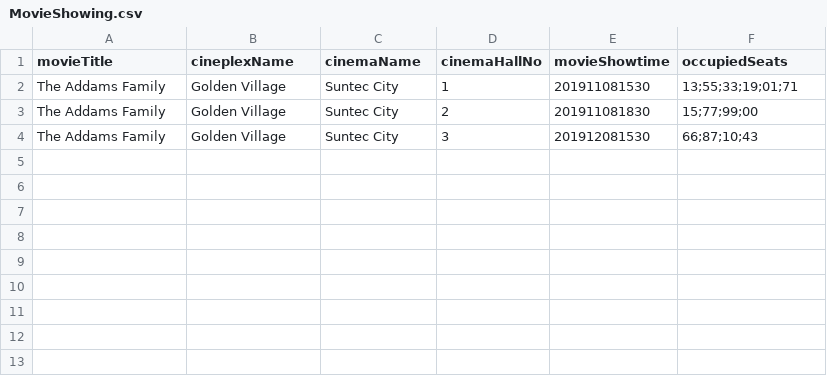
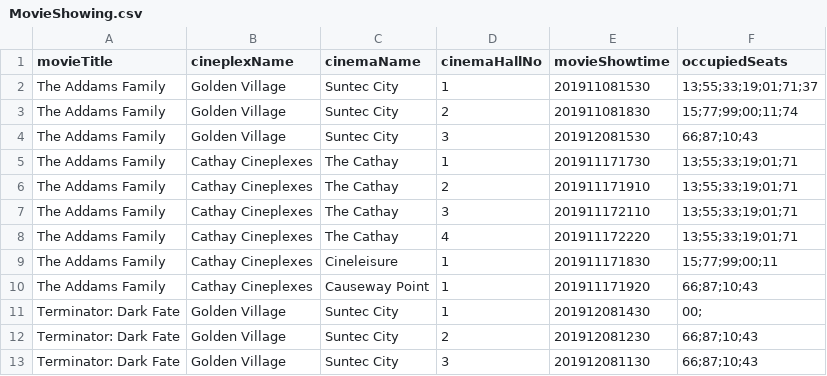
Before and after one commit to Casuarina07/CZ2002-MOBLIMA, a CSV file: MOBLIMA/src/storage/MovieShowing.csv, drawn as a sheet.

```diff
--- a/MOBLIMA/src/storage/MovieShowing.csv
+++ b/MOBLIMA/src/storage/MovieShowing.csv
@@ -1,4 +1,13 @@
 movieTitle,cineplexName,cinemaName,cinemaHallNo,movieShowtime,occupiedSeats
-The Addams Family,Golden Village,Suntec City,1,201911081530,13;55;33;19;01;71
-The Addams Family,Golden Village,Suntec City,2,201911081830,15;77;99;00
+The Addams Family,Golden Village,Suntec City,1,201911081530,13;55;33;19;01;71;37
+The Addams Family,Golden Village,Suntec City,2,201911081830,15;77;99;00;11;74
 The Addams Family,Golden Village,Suntec City,3,201912081530,66;87;10;43
+The Addams Family,Cathay Cineplexes,The Cathay,1,201911171730,13;55;33;19;01;71
+The Addams Family,Cathay Cineplexes,The Cathay,2,201911171910,13;55;33;19;01;71
+The Addams Family,Cathay Cineplexes,The Cathay,3,201911172110,13;55;33;19;01;71
+The Addams Family,Cathay Cineplexes,The Cathay,4,201911172220,13;55;33;19;01;71
+The Addams Family,Cathay Cineplexes,Cineleisure,1,201911171830,15;77;99;00;11
+The Addams Family,Cathay Cineplexes,Causeway Point,1,201911171920,66;87;10;43
+Terminator: Dark Fate,Golden Village,Suntec City,1,201912081430,00;
+Terminator: Dark Fate,Golden Village,Suntec City,2,201912081230,66;87;10;43
+Terminator: Dark Fate,Golden Village,Suntec City,3,201912081130,66;87;10;43
```
Also changed, not shown: MOBLIMA/src/storage/Cineplex.csv, MOBLIMA/src/storage/Transaction.csv, 2 other files.
